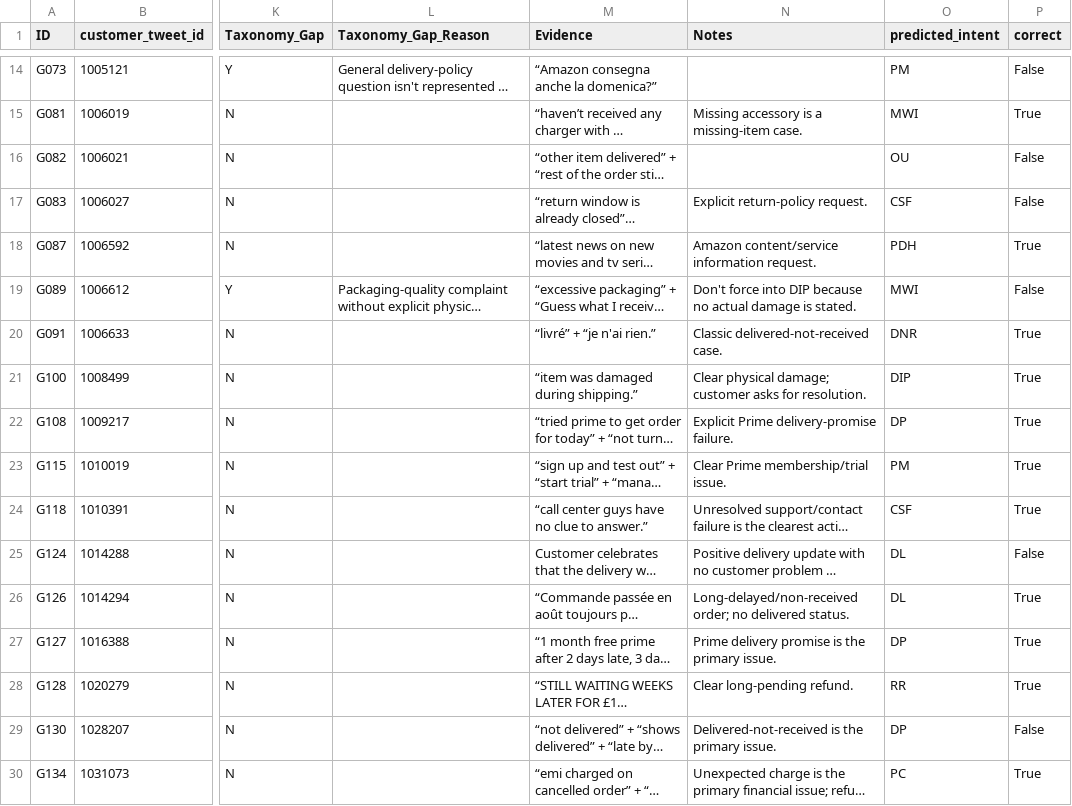
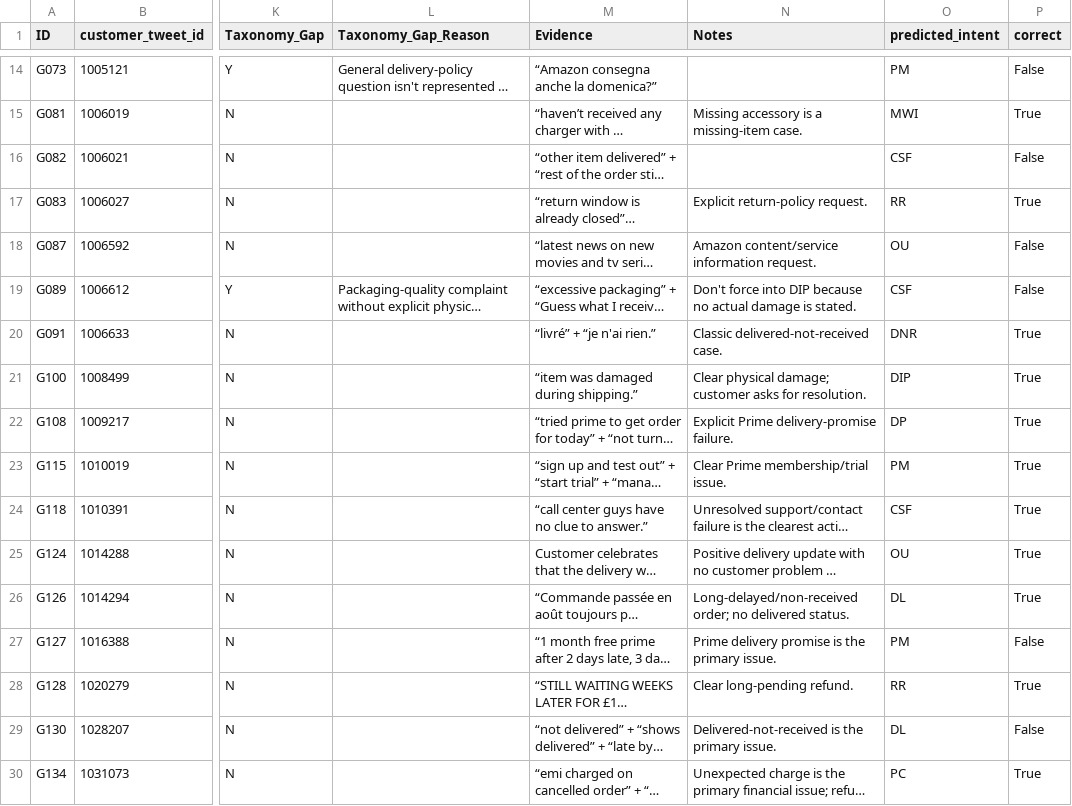
Before and after one commit to pithiyakeval/hiver-sde-takehome, a CSV file: evaluation/results/llm_classifier_predictions.csv, drawn as a sheet; only a part is shown, gaps mark what is left out; long unchanged cells end in …; the diff names each change by its address in the sheet, - before the commit and + after, or states it on an @@ line.

Commit message:
feat(evaluation): harden generation and evaluation workflow

```diff
--- a/evaluation/results/llm_classifier_predictions.csv
+++ b/evaluation/results/llm_classifier_predictions.csv
-O16 (predicted_intent): OU
+O16 (predicted_intent): CSF
-O17 (predicted_intent): CSF
+O17 (predicted_intent): RR
-P17 (correct): False
+P17 (correct): True
-O18 (predicted_intent): PDH
+O18 (predicted_intent): OU
-P18 (correct): True
+P18 (correct): False
-O19 (predicted_intent): MWI
+O19 (predicted_intent): CSF
-O25 (predicted_intent): DL
+O25 (predicted_intent): OU
-P25 (correct): False
+P25 (correct): True
-O27 (predicted_intent): DP
+O27 (predicted_intent): PM
-P27 (correct): True
+P27 (correct): False
-O29 (predicted_intent): DP
+O29 (predicted_intent): DL
```
Also changed, not shown: 4 other files.
